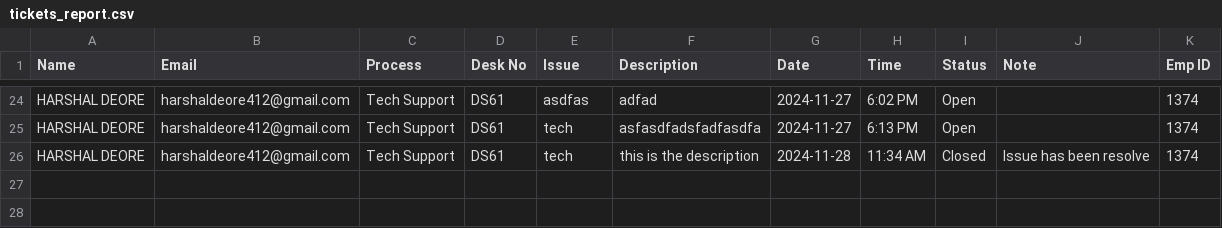
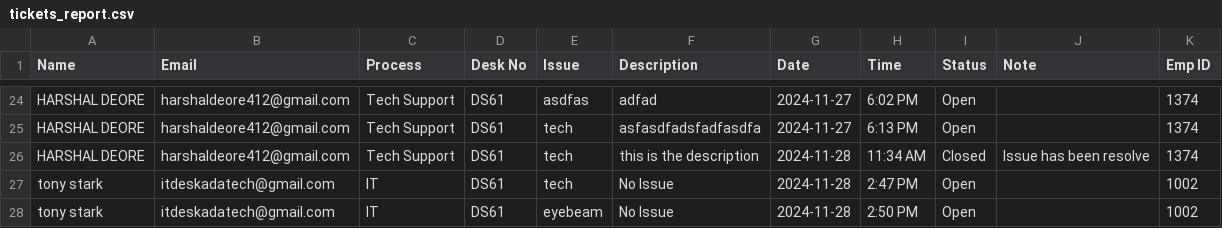
Before and after one commit to HarshalDeore412/TicketMaster, a CSV file: server/controllers/reports/tickets_report.csv, drawn as a sheet; only a part is shown, gaps mark what is left out.

```diff
--- a/server/controllers/reports/tickets_report.csv
+++ b/server/controllers/reports/tickets_report.csv
@@ -26 +26,3 @@ HARSHAL  DEORE,harshaldeore412@gmail.com,Tech Support,DS61,tech,asfasdfadsfadfas
 HARSHAL  DEORE,harshaldeore412@gmail.com,Tech Support,DS61,tech,this is the description ,2024-11-28,11:34 AM,Closed,Issue has been resolve ,1374
+tony stark,itdeskadatech@gmail.com,IT,DS61,tech,No Issue,2024-11-28,2:47 PM,Open,,1002
+tony stark,itdeskadatech@gmail.com,IT,DS61,eyebeam,No Issue,2024-11-28,2:50 PM,Open,,1002
```
Also changed, not shown: 8 other files.
